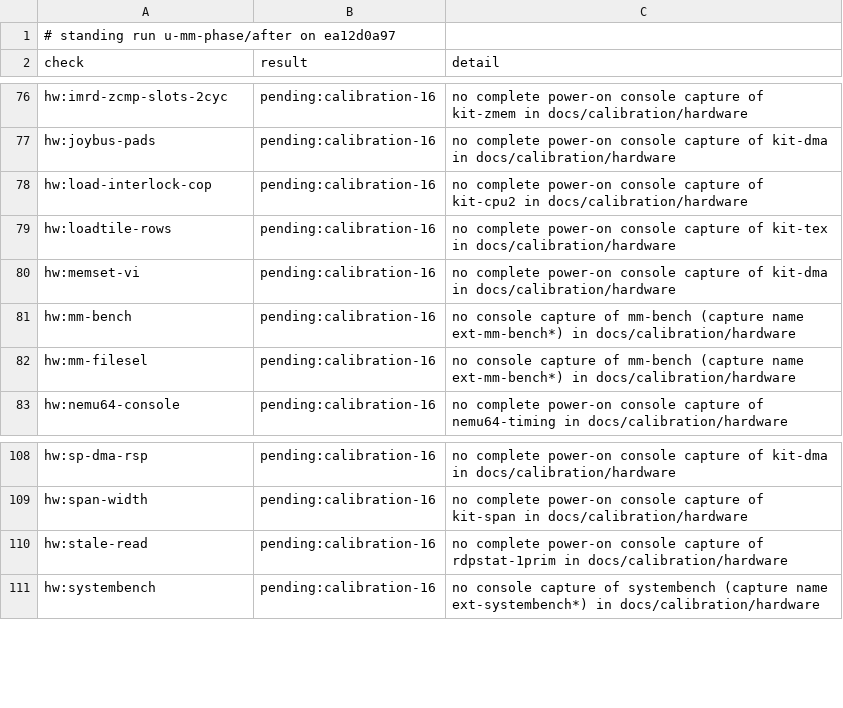
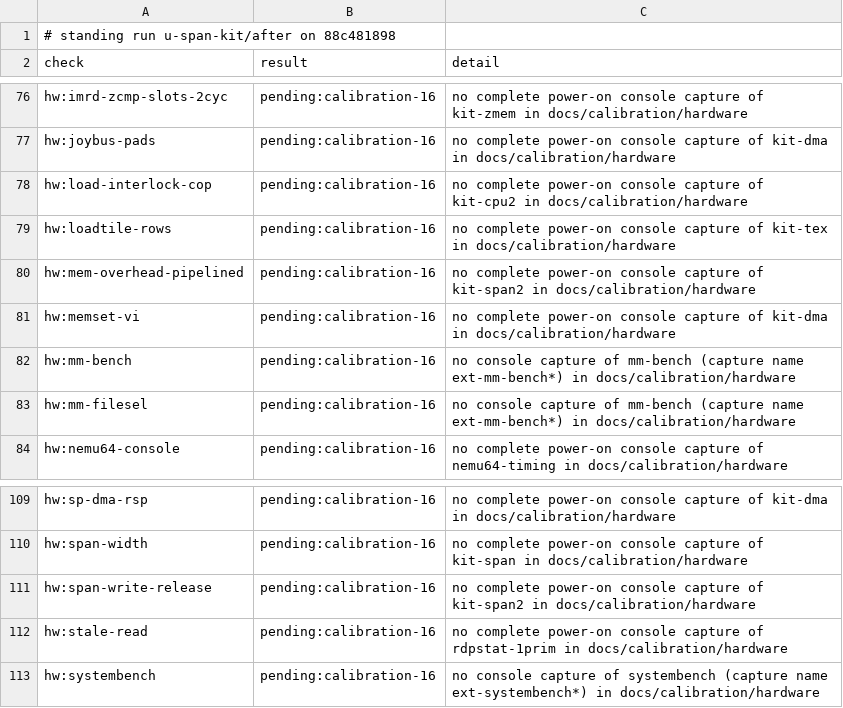
Before and after one commit to wScottSh/ares, a TSV file: docs/spec/n64-timing-results.tsv, drawn as a sheet; only a part is shown, gaps mark what is left out.

```diff
--- a/docs/spec/n64-timing-results.tsv
+++ b/docs/spec/n64-timing-results.tsv
@@ -1,2 +1,2 @@
-# standing run u-mm-phase/after on ea12d0a97
+# standing run u-span-kit/after on 88c481898
 check	result	detail
@@ -79,2 +79,3 @@ hw:load-interlock-cop	pending:calibration-16	no complete power-on console captur
 hw:loadtile-rows	pending:calibration-16	no complete power-on console capture of kit-tex in docs/calibration/hardware
+hw:mem-overhead-pipelined	pending:calibration-16	no complete power-on console capture of kit-span2 in docs/calibration/hardware
 hw:memset-vi	pending:calibration-16	no complete power-on console capture of kit-dma in docs/calibration/hardware
@@ -109,2 +110,3 @@ hw:sp-dma-rsp	pending:calibration-16	no complete power-on console capture of kit
 hw:span-width	pending:calibration-16	no complete power-on console capture of kit-span in docs/calibration/hardware
+hw:span-write-release	pending:calibration-16	no complete power-on console capture of kit-span2 in docs/calibration/hardware
 hw:stale-read	pending:calibration-16	no complete power-on console capture of rdpstat-1prim in docs/calibration/hardware
```
Also changed, not shown: 4 other files.
